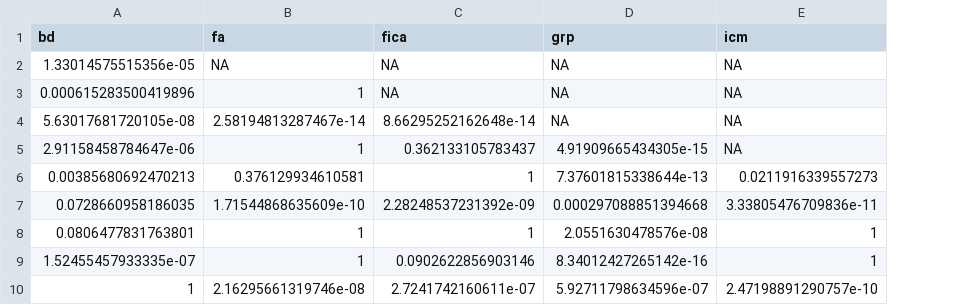
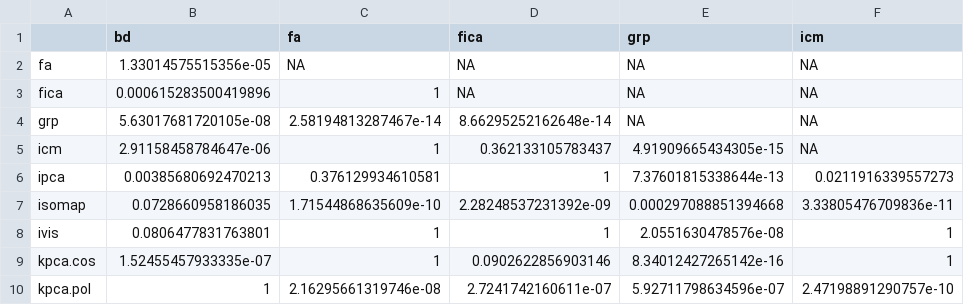
Before and after one commit to ForrestCKoch/scRNA-Dimensionality-Reduction, a CSV file: data/results/internal_validation_measures/pairwise_wilcox_dbs.csv, drawn as a sheet; only a part is shown; the diff names each change by its address in the sheet, - before the commit and + after, or states it on an @@ line.

Commit message:
update some spreadsheets

```diff
--- a/data/results/internal_validation_measures/pairwise_wilcox_dbs.csv
+++ b/data/results/internal_validation_measures/pairwise_wilcox_dbs.csv
+column A, rows 2-10: fa | fica | grp | icm | ipca | isomap | ivis | kpca.cos | kpca.pol
```
Also changed, not shown: data/results/internal_validation_measures/pairwise_wilcox_ss_cor.csv, data/results/internal_validation_measures/pairwise_wilcox_ss_cos.csv, 32 other files.
